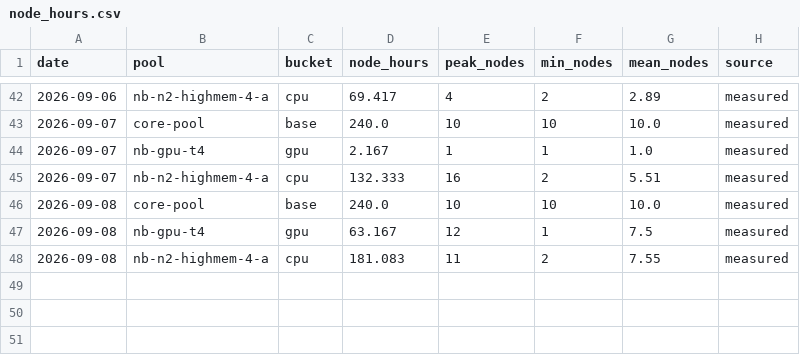
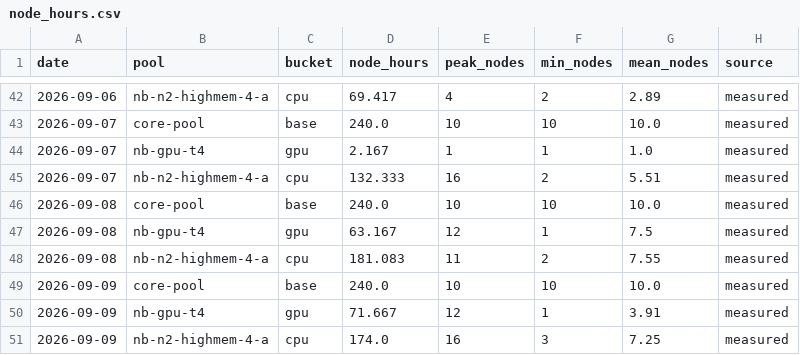
Before and after one commit to cloudbank-project/cloudbank-classroom-usage, a CSV file: data/node_hours.csv, drawn as a sheet; only a part is shown, gaps mark what is left out; the diff names each change by its address in the sheet, - before the commit and + after, or states it on an @@ line.

```diff
--- a/data/node_hours.csv
+++ b/data/node_hours.csv
+row 49: 2026-09-09 | core-pool | base | 240.0 | 10 | 10 | 10.0 | measured
+row 50: 2026-09-09 | nb-gpu-t4 | gpu | 71.667 | 12 | 1 | 3.91 | measured
+row 51: 2026-09-09 | nb-n2-highmem-4-a | cpu | 174.0 | 16 | 3 | 7.25 | measured
```
Also changed, not shown: data/base_extras.csv, data/daily_costs.csv, 3 other files.
